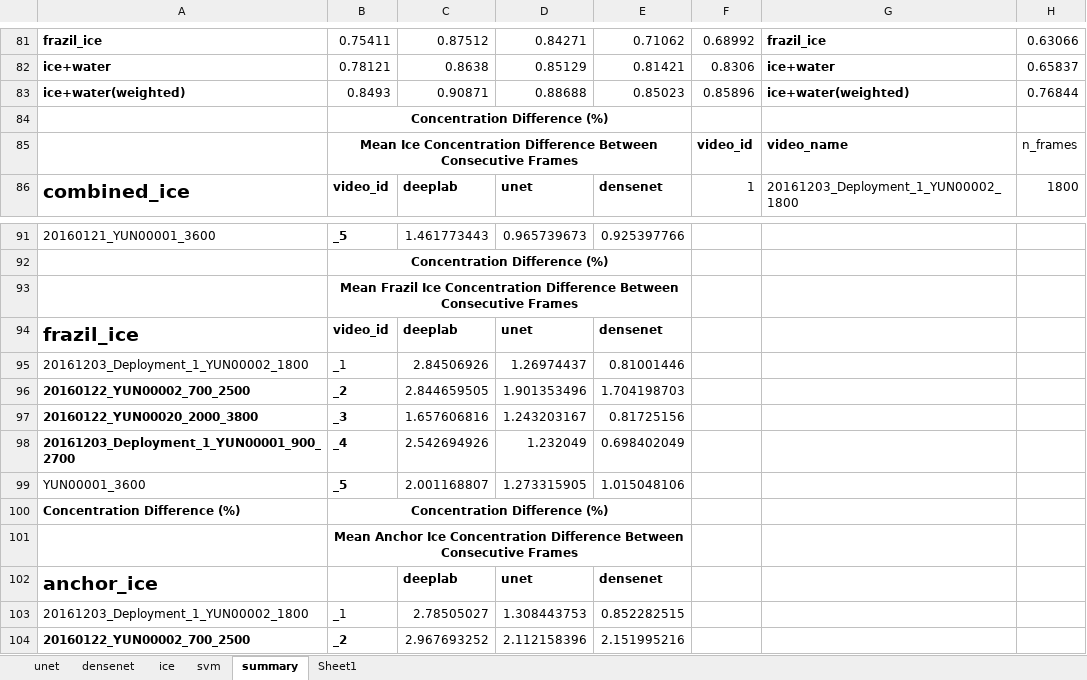
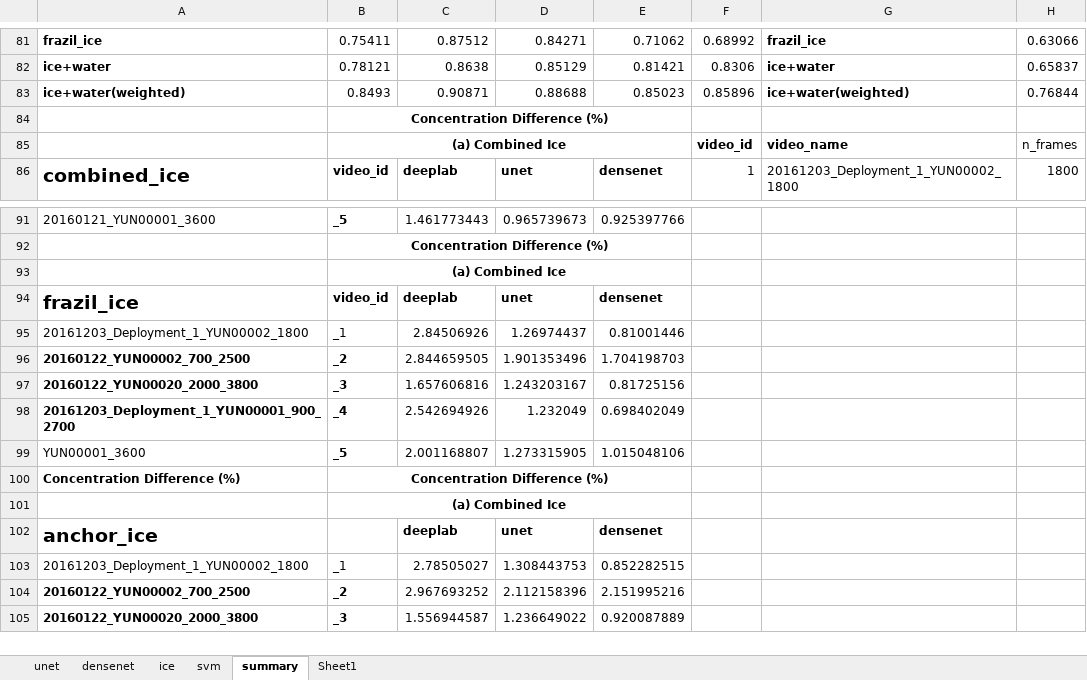
Before and after one commit to Madhukar7559/river_ice_segmentation, an Excel workbook: plotting/617_temp.xlsx, sheet summary, drawn as a sheet; only a part is shown, gaps mark what is left out; the shorter side is filled out with more unchanged rows; values as stored, in another font and other column widths than the file's, no borders; the diff names each change by its address in the sheet, - before the commit and + after, or states it on an @@ line.

```diff
--- a/plotting/617_temp.xlsx (sheet summary)
+++ b/plotting/617_temp.xlsx (sheet summary)
-B85: Mean Ice Concentration Difference Between Consecutive Frames
+B85: (a) Combined Ice
-B93: Mean Frazil Ice Concentration Difference Between Consecutive Frames
+B93: (a) Combined Ice
-B101: Mean Anchor Ice Concentration Difference Between Consecutive Frames
+B101: (a) Combined Ice
```
Also changed, not shown: 1 other file.
